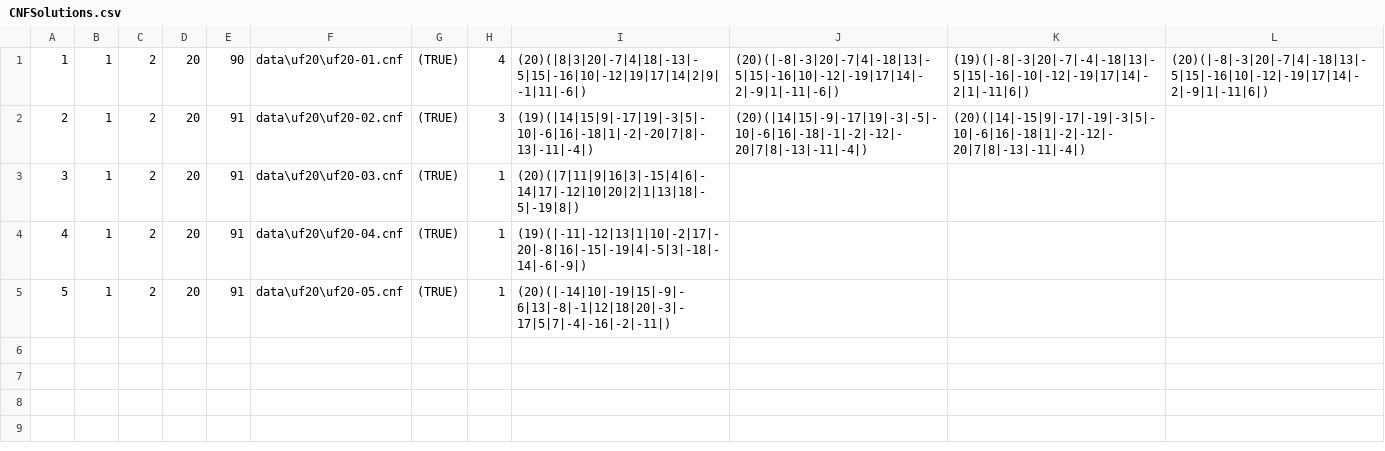
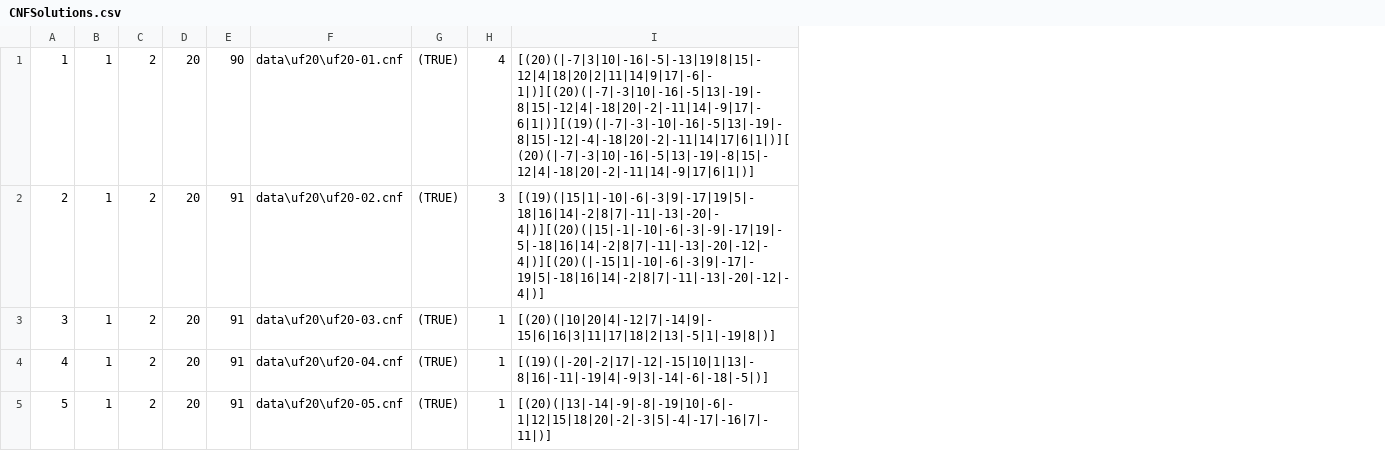
Before and after one commit to TeamJoe/SAT-Solver, a CSV file: out/CNFSolutions.csv, drawn as a sheet; removed rows and columns are numbered as before the commit, all else as after; the diff names each change by its address in the sheet, - before the commit and + after, or states it on an @@ line.

```diff
--- a/out/CNFSolutions.csv
+++ b/out/CNFSolutions.csv
-column I, rows 1-5: (20)(|8|3|20|-7|4|18|-13|-5|15|-16|10|-12|19|17|14|2|9|-1|11|-6|) | (19)(|14|15|9|-17|19|-3|5|-10|-6|16|-18|1|-2|-20|7|8|-13|-11|-4|) | (20)(|7|11|9|16|3|-15|4|6|-14|17|-12|10|20|2|1|13|18|-5|-19|8|) | (19)(|-11|-12|13|1|10|-2|17|-20|-8|16|-15|-19|4|-5|3|-18|-14|-6|-9|) | (20)(|-14|10|-19|15|-9|-6|13|-8|-1|12|18|20|-3|-17|5|7|-4|-16|-2|-11|)
-column J, rows 1-2: (20)(|-8|-3|20|-7|4|-18|13|-5|15|-16|10|-12|-19|17|14|-2|-9|1|-11|-6|) | (20)(|14|15|-9|-17|19|-3|-5|-10|-6|16|-18|-1|-2|-12|-20|7|8|-13|-11|-4|)
-column K, rows 1-2: (19)(|-8|-3|20|-7|-4|-18|13|-5|15|-16|-10|-12|-19|17|14|-2|1|-11|6|) | (20)(|14|-15|9|-17|-19|-3|5|-10|-6|16|-18|1|-2|-12|-20|7|8|-13|-11|-4|)
-column L, row 1: (20)(|-8|-3|20|-7|4|-18|13|-5|15|-16|10|-12|-19|17|14|-2|-9|1|-11|6|)
+column I, rows 1-5: [(20)(|-7|3|10|-16|-5|-13|19|8|15|-12|4|18|20|2|11|14|9|17|-6|-1|)][(20)(|-7|-3|10|-16|-5|13|-19|-8|15|-12|4|-18|20|-2|-11|14|-9|17|-6|1|)][(19)(|-7|-3|-10|-16|-5|13|-19|-8|15|-12|-4|-18|20|-2|-11|14|17|6|1|)][(20)(|-7|-3|10|-16|-5|13|-19|-8|15|-12|4|-18|20|-2|-11|14|-9|17|6|1|)] | [(19)(|15|1|-10|-6|-3|9|-17|19|5|-18|16|14|-2|8|7|-11|-13|-20|-4|)][(20)(|15|-1|-10|-6|-3|-9|-17|19|-5|-18|16|14|-2|8|7|-11|-13|-20|-12|-4|)][(20)(|-15|1|-10|-6|-3|9|-17|-19|5|-18|16|14|-2|8|7|-11|-13|-20|-12|-4|)] | [(20)(|10|20|4|-12|7|-14|9|-15|6|16|3|11|17|18|2|13|-5|1|-19|8|)] | [(19)(|-20|-2|17|-12|-15|10|1|13|-8|16|-11|-19|4|-9|3|-14|-6|-18|-5|)] | [(20)(|13|-14|-9|-8|-19|10|-6|-1|12|15|18|20|-2|-3|5|-4|-17|-16|7|-11|)]
```
Also changed, not shown: out/CNFOut.csv, out/InputOut.csv, 2 other files.
